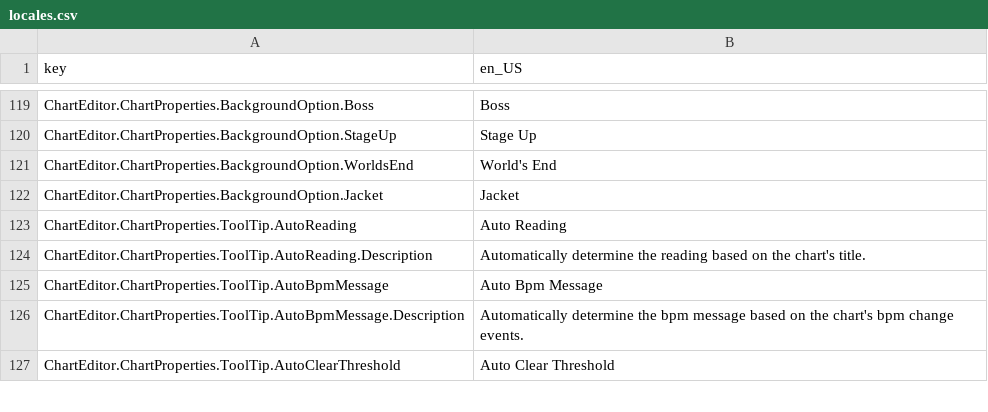
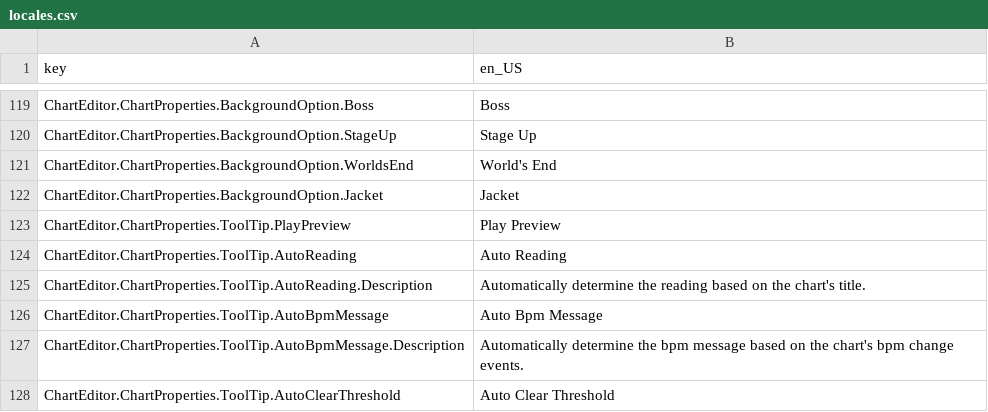
Before and after one commit to Yasu3D/SaturnEdit, a CSV file: SaturnEdit/Assets/Locales/locales.csv, drawn as a sheet; only a part is shown, gaps mark what is left out.

Commit message:
finish up playback, add preview, add waveform loading

```diff
--- a/SaturnEdit/Assets/Locales/locales.csv
+++ b/SaturnEdit/Assets/Locales/locales.csv
@@ -122,2 +122,3 @@ ChartEditor.ChartProperties.BackgroundOption.WorldsEnd,World's End
 ChartEditor.ChartProperties.BackgroundOption.Jacket,Jacket
+ChartEditor.ChartProperties.ToolTip.PlayPreview,Play Preview
 ChartEditor.ChartProperties.ToolTip.AutoReading,Auto Reading
```
Also changed, not shown: 8 other files.
